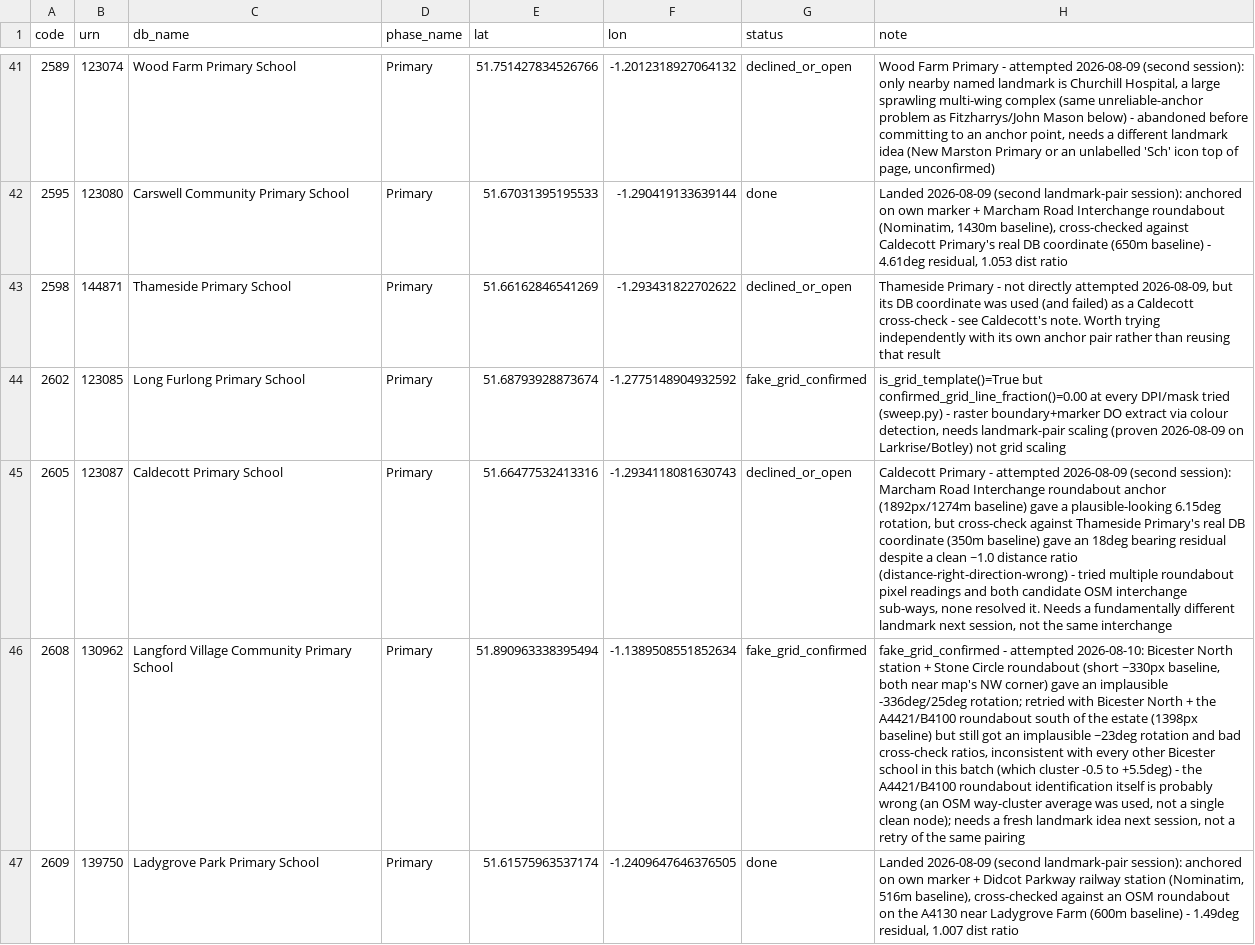
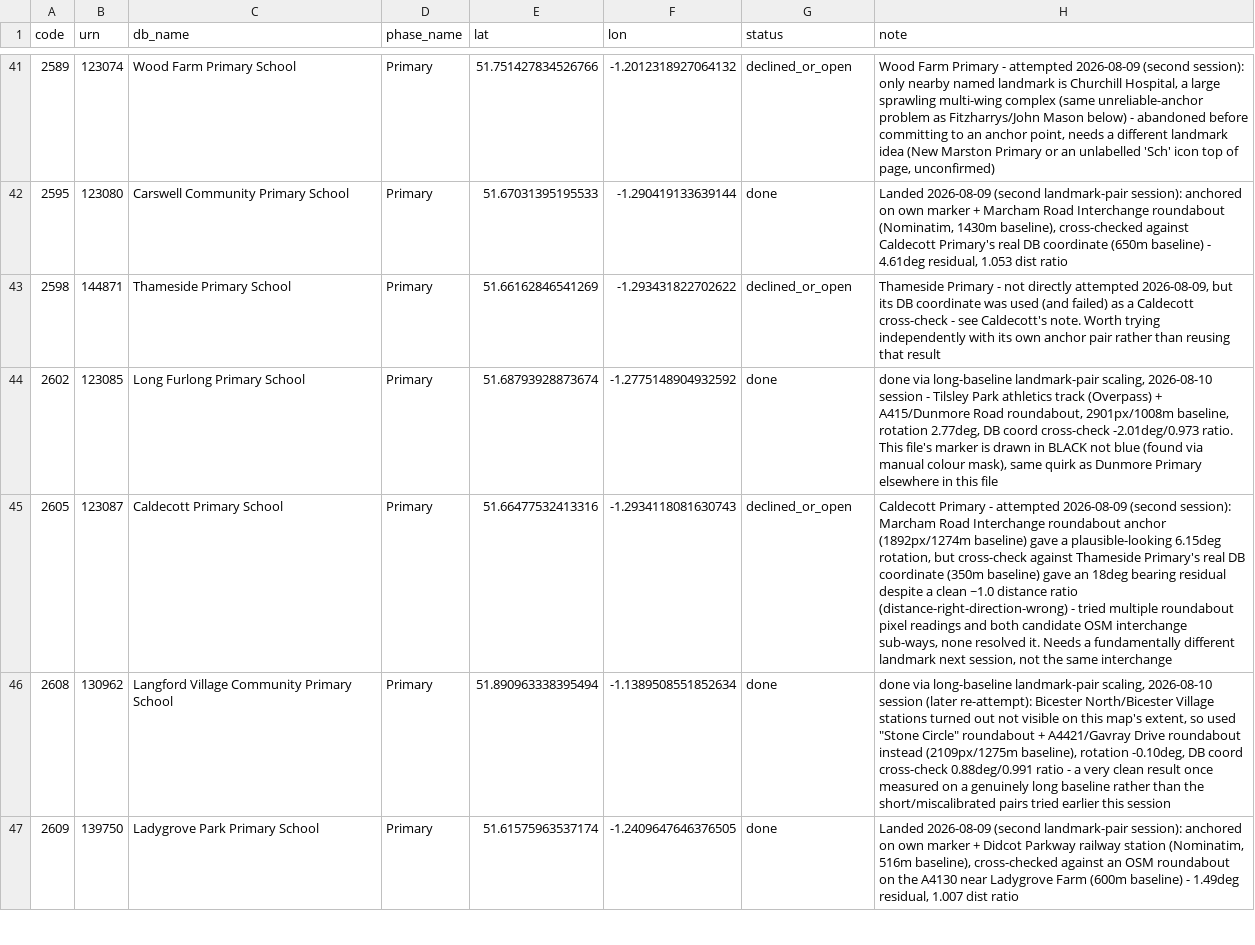
Before and after one commit to ynot-tony1/catchment-zone, a TSV file: data/digitized-catchments/oxfordshire/pipeline/remaining_schools_triage.tsv, drawn as a sheet; only a part is shown, gaps mark what is left out; the diff covers the shown part only; the diff names each change by its address in the sheet, - before the commit and + after, or states it on an @@ line.

Commit message:
Update PROJECT_STATUS.md and remaining_schools_triage.tsv with this session's Oxfordshire progress
Documents the 6 schools landed this session (Langford Village, Bure
Park, Hardwick Primary School and Nursery, Hanwell Fields, St Philip
and James' CE Aided Primary Oxford, Long Furlong) and the specific
landmark pairs used for each. Records St Mary's CE Primary Banbury's
move to declined_or_open with this session's two-pairing
self-consistency failure, and The Grange's continued fake_grid_confirmed
status with the Horton General Hospital anchor explicitly ruled out.

Oxfordshire: 182 -> 188 of 307 schools (162 primary + 26 secondary).
remaining_schools_triage.tsv (120 tracked rows, unchanged total): 27
done, 10 fake_grid_confirmed, 14 declined_or_open, 69 no_catchment_pdf.

```diff
--- a/data/digitized-catchments/oxfordshire/pipeline/remaining_schools_triage.tsv
+++ b/data/digitized-catchments/oxfordshire/pipeline/remaining_schools_triage.tsv
-G44 (status): fake_grid_confirmed
+G44 (status): done
-H44 (note): is_grid_template()=True but confirmed_grid_line_fraction()=0.00 at every DPI/mask tried (sweep.py) - raster boundary+marker DO extract via colour detection, needs landmark-pair scaling (proven 2026-08-09 on Larkrise/Botley) not grid scaling
+H44 (note): done via long-baseline landmark-pair scaling, 2026-08-10 session - Tilsley Park athletics track (Overpass) + A415/Dunmore Road roundabout, 2901px/1008m baseline, rotation 2.77deg, DB coord cross-check -2.01deg/0.973 ratio. This file's marker is drawn in BLACK not blue (found via manual colour mask), same quirk as Dunmore Primary elsewhere in this file
-G46 (status): fake_grid_confirmed
+G46 (status): done
-H46 (note): fake_grid_confirmed - attempted 2026-08-10: Bicester North station + Stone Circle roundabout (short ~330px baseline, both near map's NW corner) gave an implausible -336deg/25deg rotation; retried with Bicester North + the A4421/B4100 roundabout south of the estate (1398px baseline) but still got an implausible ~23deg rotation and bad cross-check ratios, inconsistent with every other Bicester school in this batch (which cluster -0.5 to +5.5deg) - the A4421/B4100 roundabout identification itself is probably wrong (an OSM way-cluster average was used, not a single clean node); needs a fresh landmark idea next session, not a retry of the same pairing
+H46 (note): done via long-baseline landmark-pair scaling, 2026-08-10 session (later re-attempt): Bicester North/Bicester Village stations turned out not visible on this map's extent, so used "Stone Circle" roundabout + A4421/Gavray Drive roundabout instead (2109px/1275m baseline), rotation -0.10deg, DB coord cross-check 0.88deg/0.991 ratio - a very clean result once measured on a genuinely long baseline rather than the short/miscalibrated pairs tried earlier this session
```
Also changed, not shown: 11 edited cells elsewhere in this file, 1 other file.
